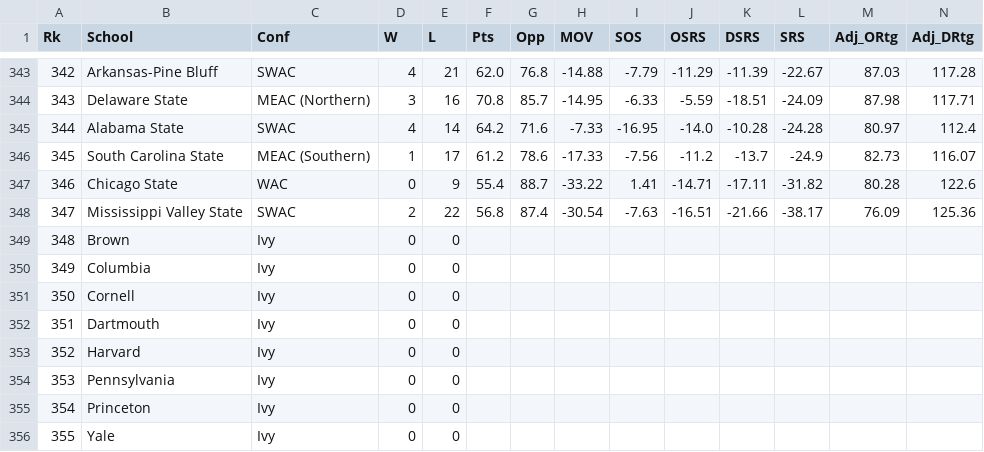
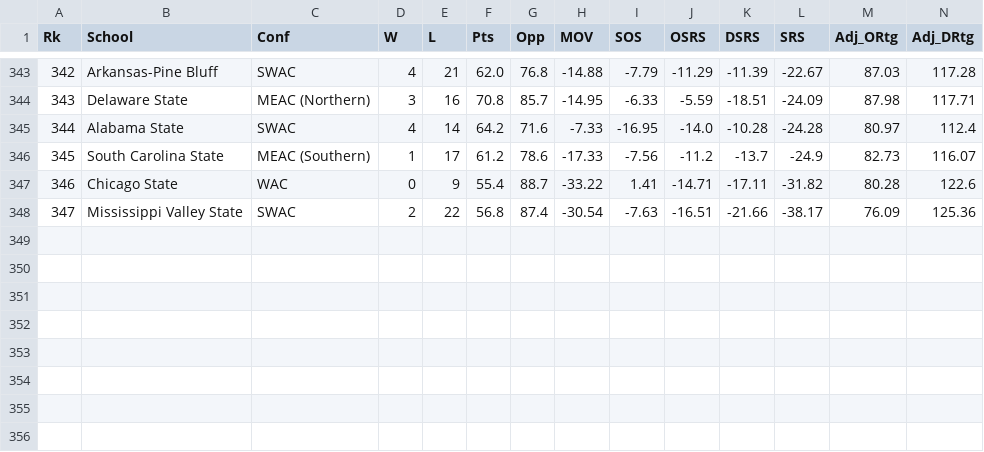
Before and after one commit to rpbeam04/Bracketology-Revamped, a CSV file: Stats/2021/men/ratings.csv, drawn as a sheet; only a part is shown, gaps mark what is left out; rows hold the shown columns only; the diff names each change by its address in the sheet, - before the commit and + after, or states it on an @@ line.

```diff
--- a/Stats/2021/men/ratings.csv
+++ b/Stats/2021/men/ratings.csv
-row 349: 348 | Brown | Ivy | 0 | 0
-row 350: 349 | Columbia | Ivy | 0 | 0
-row 351: 350 | Cornell | Ivy | 0 | 0
-row 352: 351 | Dartmouth | Ivy | 0 | 0
-row 353: 352 | Harvard | Ivy | 0 | 0
-row 354: 353 | Pennsylvania | Ivy | 0 | 0
-row 355: 354 | Princeton | Ivy | 0 | 0
-row 356: 355 | Yale | Ivy | 0 | 0
```
Also changed, not shown: Stats/2021/men/advanced-opponent-stats.csv, Stats/2021/men/advanced-school-stats.csv, 43 other files.
